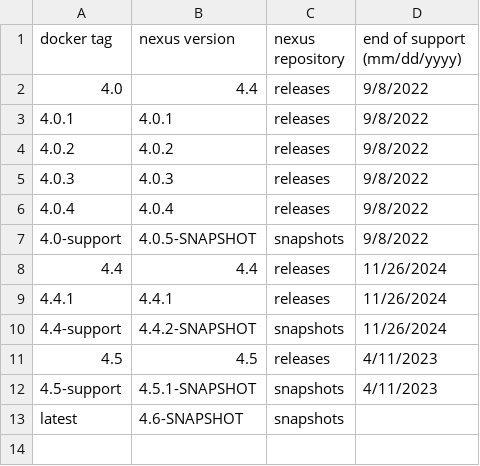
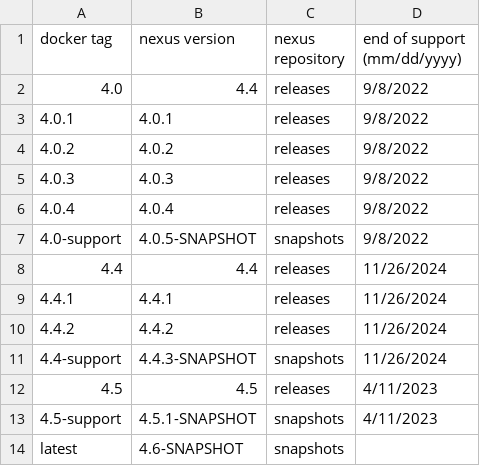
Before and after one commit to Evolveum/midpoint-docker, a CSV file: map_midpoint-docker.csv, drawn as a sheet.

Commit message:
update mpa_midpoint-docke : 4.4.2 release

```diff
--- a/map_midpoint-docker.csv
+++ b/map_midpoint-docker.csv
@@ -9,3 +9,4 @@ docker tag,nexus version,nexus repository,end of support (mm/dd/yyyy)
 4.4.1,4.4.1,releases,11/26/2024
-4.4-support,4.4.2-SNAPSHOT,snapshots,11/26/2024
+4.4.2,4.4.2,releases,11/26/2024
+4.4-support,4.4.3-SNAPSHOT,snapshots,11/26/2024
 4.5,4.5,releases,4/11/2023
```
